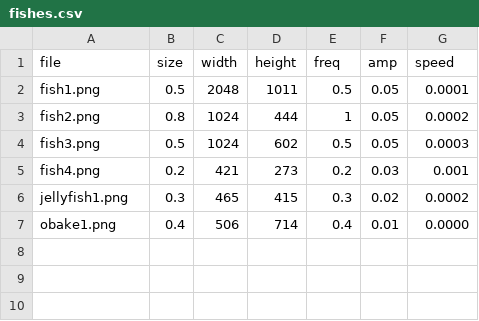
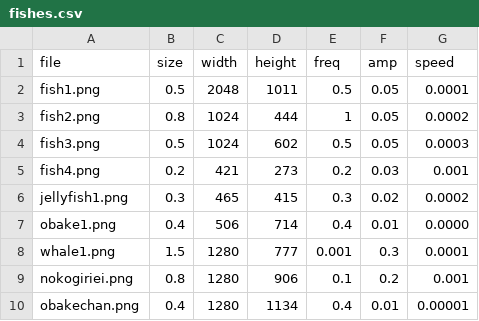
Before and after one commit to code4fukui/yurayura-photo-viewer, a CSV file: fishes.csv, drawn as a sheet.

```diff
--- a/fishes.csv
+++ b/fishes.csv
@@ -7 +7,4 @@ jellyfish1.png,0.3,465,415,0.3,0.02,0.0002
 obake1.png,0.4,506,714,0.4,0.01,0.0000
+whale1.png,1.5,1280,777,0.001,0.3,0.0001
+nokogiriei.png,0.8,1280,906,0.1,0.2,0.001
+obakechan.png,0.4,1280,1134,0.4,0.01,0.00001
```
Also changed, not shown: 4 other files.
